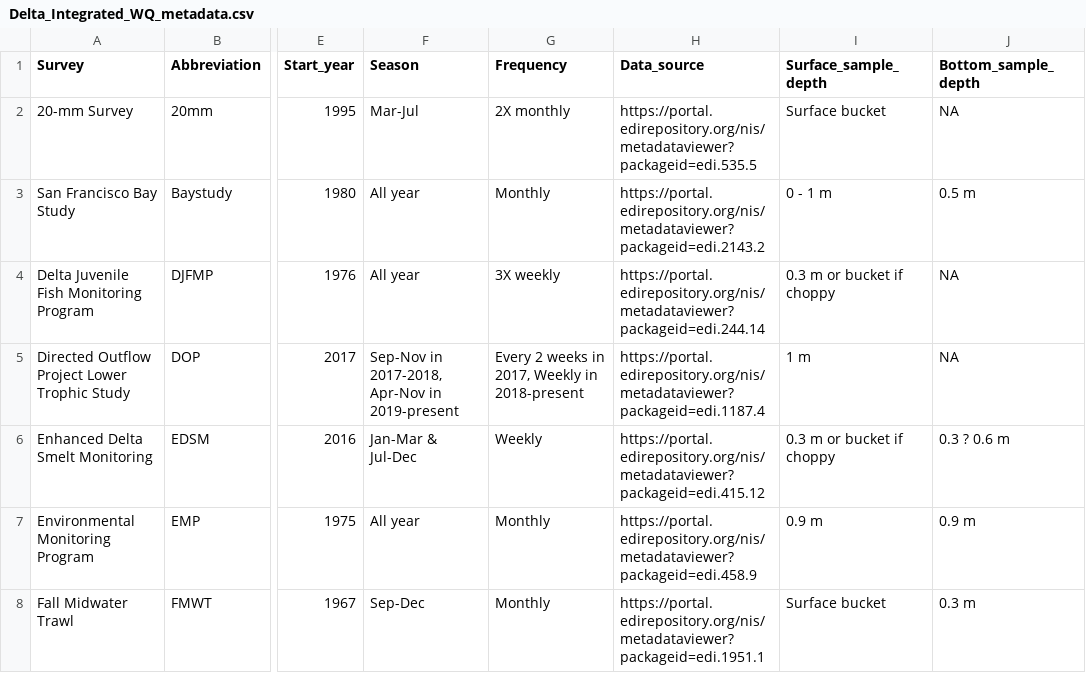
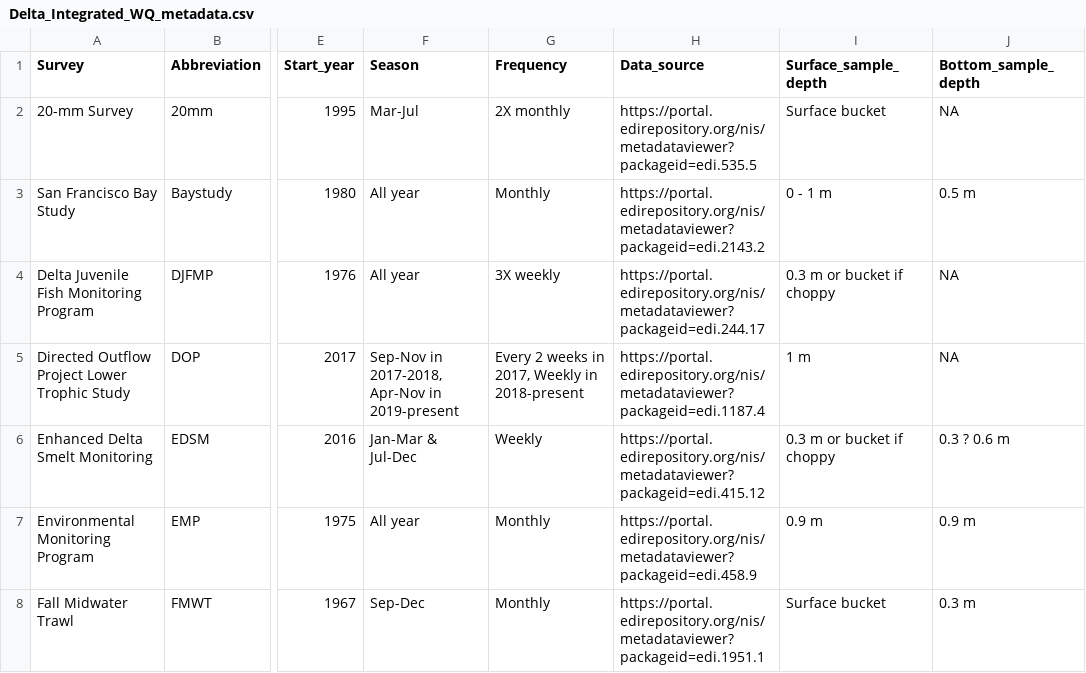
Before and after one commit to InteragencyEcologicalProgram/discretewq, a CSV file: publication/data_objects/Delta_Integrated_WQ_metadata.csv, drawn as a sheet; only a part is shown, gaps mark what is left out; the diff names each change by its address in the sheet, - before the commit and + after, or states it on an @@ line.

Commit message:
Updating DJFMP with 2026 data

```diff
--- a/publication/data_objects/Delta_Integrated_WQ_metadata.csv
+++ b/publication/data_objects/Delta_Integrated_WQ_metadata.csv
-H4 (Data_source): https://portal.edirepository.org/nis/metadataviewer?packageid=edi.244.14
+H4 (Data_source): https://portal.edirepository.org/nis/metadataviewer?packageid=edi.244.17
```
Also changed, not shown: 10 other files.
